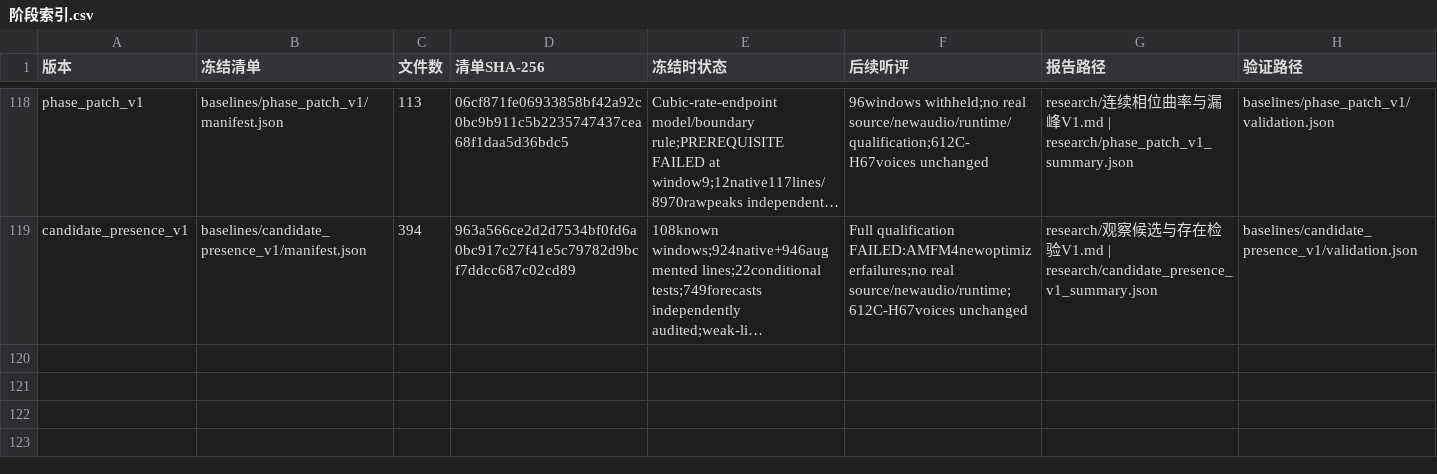
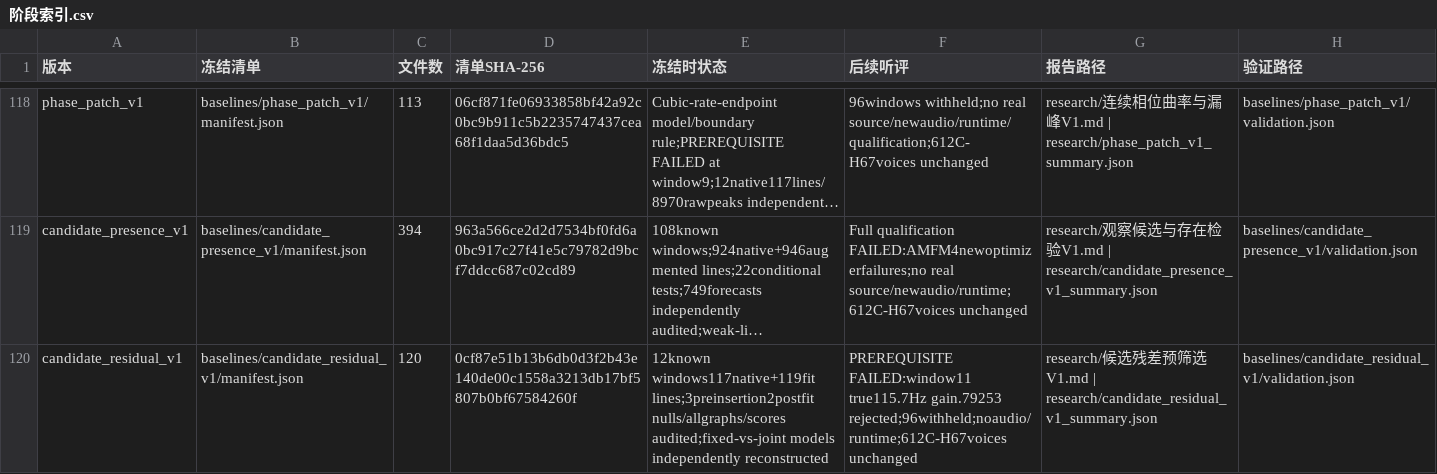
Before and after one commit to Kidrage/VehicleSoundLab, a CSV file: handoff/阶段索引.csv, drawn as a sheet; only a part is shown, gaps mark what is left out; long unchanged cells end in …; the diff names each change by its address in the sheet, - before the commit and + after, or states it on an @@ line.

Commit message:
research: preserve residual-screen false negative and model diagnosis

```diff
--- a/handoff/阶段索引.csv
+++ b/handoff/阶段索引.csv
+row 120: candidate_residual_v1 | baselines/candidate_residual_v1/manifest.json | 120 | 0cf87e51b13b6db0d3f2b43e140de00c1558a3213db17bf5807b0bf67584260f | 12known windows117native+119fit lines;3preinsertion2postfit nulls/allgraphs/scores audited;fixed-vs-joint models independently reconstructed | PREREQUISITE FAILED:window11 true115.7Hz gain.79253 rejected;96withheld;noaudio/runtime;612C-H67voices unchanged | research/候选残差预筛选V1.md | research/candidate_residual_v1_summary.json | baselines/candidate_residual_v1/validation.json
```
Also changed, not shown: 14 other files.
